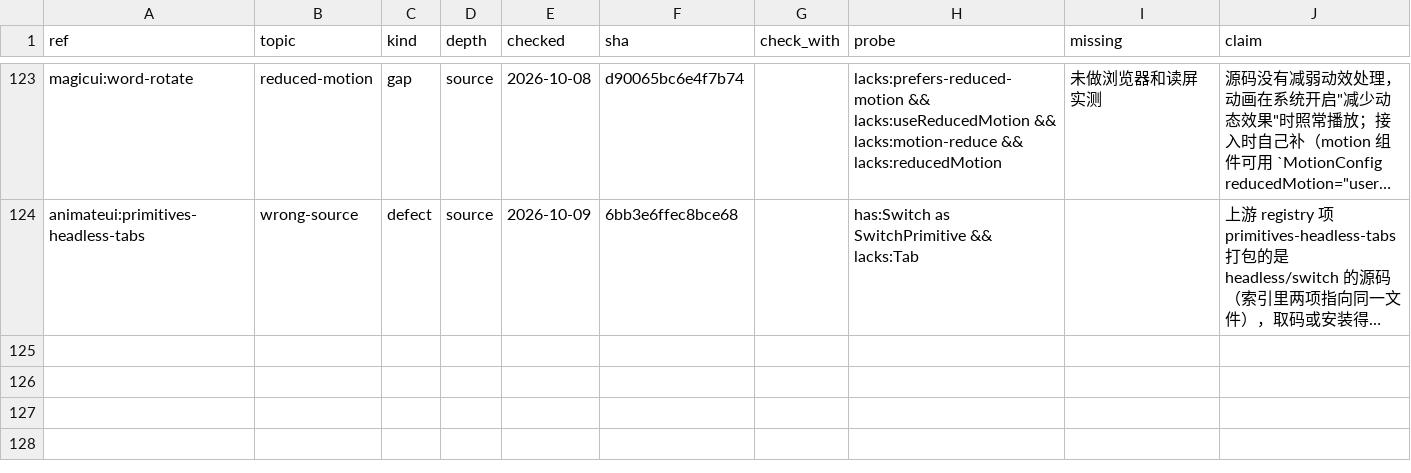
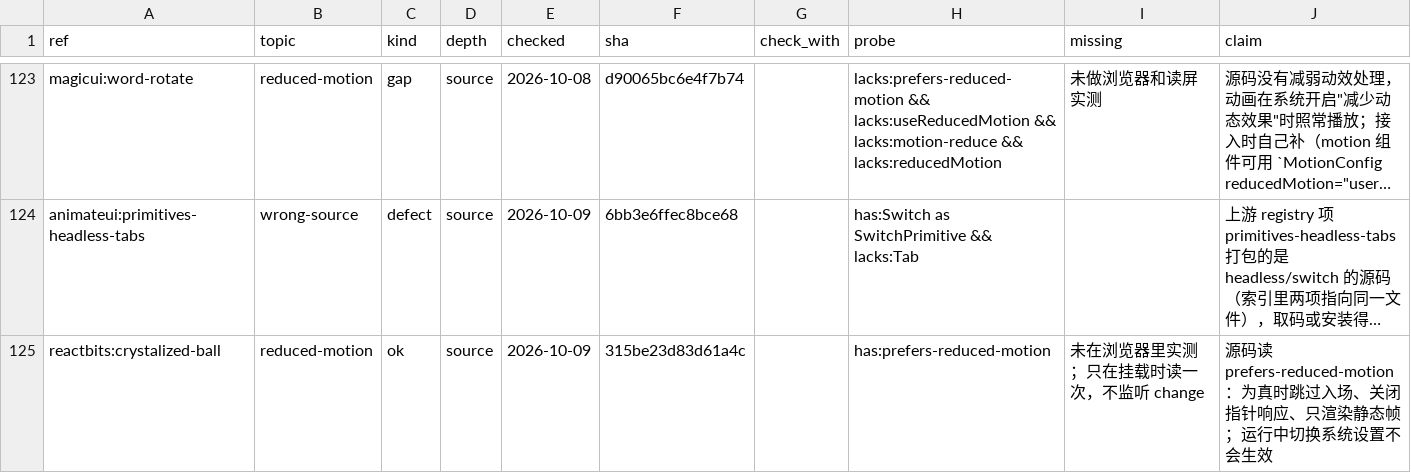
Before and after one commit to Maybe404/ui-arsenal, a TSV file: sources/_claims.tsv, drawn as a sheet; only a part is shown, gaps mark what is left out; long unchanged cells end in …; the diff names each change by its address in the sheet, - before the commit and + after, or states it on an @@ line.

```diff
--- a/sources/_claims.tsv
+++ b/sources/_claims.tsv
+row 125: reactbits:crystalized-ball | reduced-motion | ok | source | 2026-10-09 | 315be23d83d61a4c |  | has:prefers-reduced-motion | 未在浏览器里实测；只在挂载时读一次，不监听 change | 源码读 prefers-reduced-motion：为真时跳过入场、关闭指针响应、只渲染静态帧；运行中切换系统设置不会生效
```
Also changed, not shown: sources/reactbits.notes.tsv, sources/reactbits.tsv.
